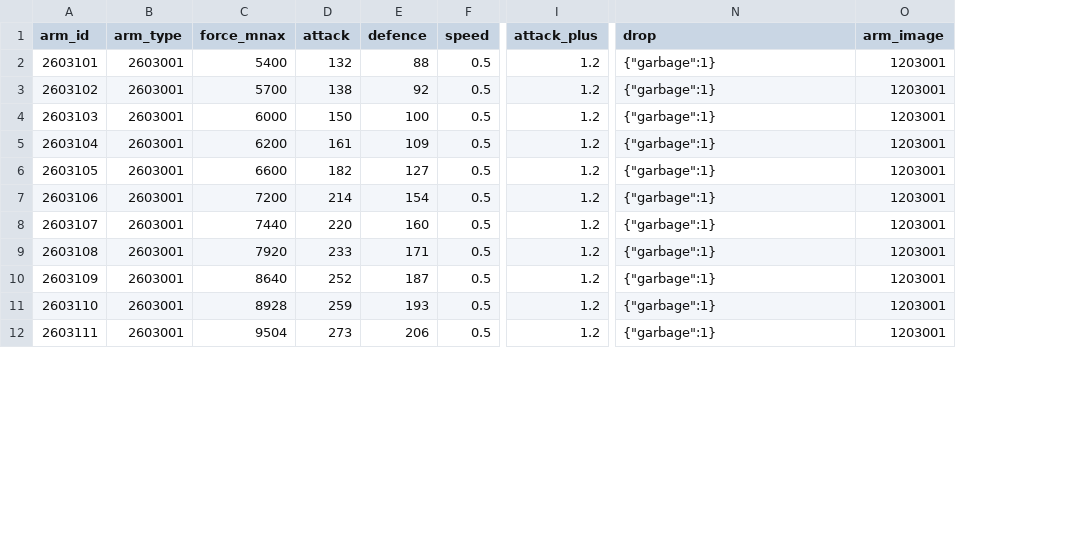
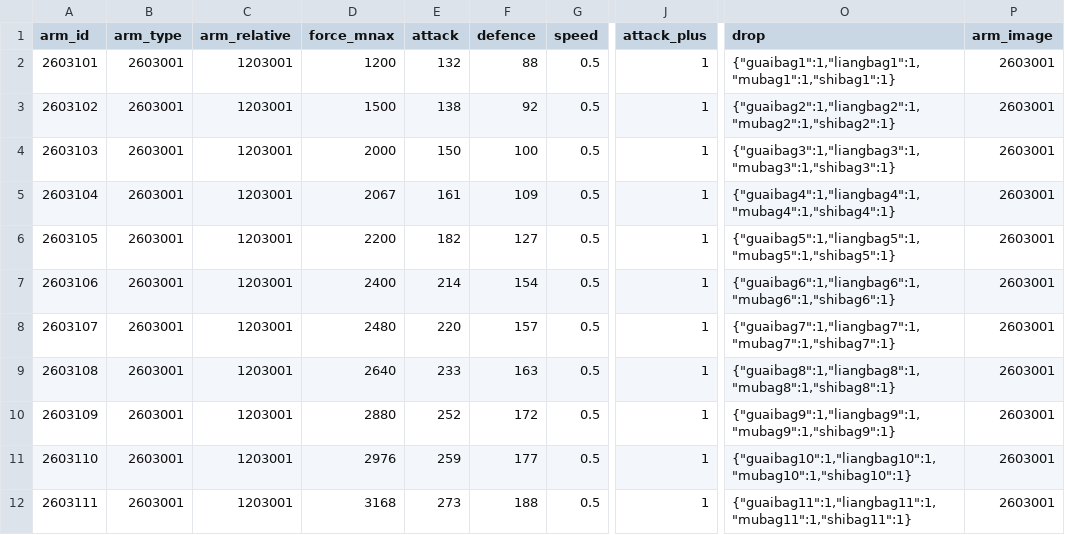
Before and after one commit to kspine/solution_pk, a CSV file: etc/poseidon/empery_center_data/monster.csv, drawn as a sheet; only a part is shown, gaps mark what is left out; addresses are those after the commit; the diff covers the shown part only; the diff names each change by its address in the sheet, - before the commit and + after, or states it on an @@ line.

Commit message:
data

```diff
--- a/etc/poseidon/empery_center_data/monster.csv
+++ b/etc/poseidon/empery_center_data/monster.csv
+column C (arm_relative), rows 2-12: all 1203001
-D2 (force_mnax): 5400
+D2 (force_mnax): 1200
-J2:J12 (attack_plus): 1.2
+J2:J12 (attack_plus): 1
-O2 (drop): {"garbage":1}
+O2 (drop): {"guaibag1":1,"liangbag1":1,"mubag1":1,"shibag1":1}
-P2:P12 (arm_image): 1203001
+P2:P12 (arm_image): 2603001
-D3 (force_mnax): 5700
+D3 (force_mnax): 1500
-O3 (drop): {"garbage":1}
+O3 (drop): {"guaibag2":1,"liangbag2":1,"mubag2":1,"shibag2":1}
-D4 (force_mnax): 6000
+D4 (force_mnax): 2000
-O4 (drop): {"garbage":1}
+O4 (drop): {"guaibag3":1,"liangbag3":1,"mubag3":1,"shibag3":1}
-D5 (force_mnax): 6200
+D5 (force_mnax): 2067
-O5 (drop): {"garbage":1}
+O5 (drop): {"guaibag4":1,"liangbag4":1,"mubag4":1,"shibag4":1}
-D6 (force_mnax): 6600
+D6 (force_mnax): 2200
-O6 (drop): {"garbage":1}
+O6 (drop): {"guaibag5":1,"liangbag5":1,"mubag5":1,"shibag5":1}
-D7 (force_mnax): 7200
+D7 (force_mnax): 2400
-O7 (drop): {"garbage":1}
+O7 (drop): {"guaibag6":1,"liangbag6":1,"mubag6":1,"shibag6":1}
-D8 (force_mnax): 7440
+D8 (force_mnax): 2480
-F8 (defence): 160
+F8 (defence): 157
-O8 (drop): {"garbage":1}
+O8 (drop): {"guaibag7":1,"liangbag7":1,"mubag7":1,"shibag7":1}
-D9 (force_mnax): 7920
+D9 (force_mnax): 2640
-F9 (defence): 171
+F9 (defence): 163
-O9 (drop): {"garbage":1}
+O9 (drop): {"guaibag8":1,"liangbag8":1,"mubag8":1,"shibag8":1}
-D10 (force_mnax): 8640
+D10 (force_mnax): 2880
-F10 (defence): 187
+F10 (defence): 172
-O10 (drop): {"garbage":1}
+O10 (drop): {"guaibag9":1,"liangbag9":1,"mubag9":1,"shibag9":1}
-D11 (force_mnax): 8928
+D11 (force_mnax): 2976
-F11 (defence): 193
+F11 (defence): 177
-O11 (drop): {"garbage":1}
+O11 (drop): {"guaibag10":1,"liangbag10":1,"mubag10":1,"shibag10":1}
-D12 (force_mnax): 9504
+D12 (force_mnax): 3168
-F12 (defence): 206
+F12 (defence): 188
-O12 (drop): {"garbage":1}
+O12 (drop): {"guaibag11":1,"liangbag11":1,"mubag11":1,"shibag11":1}
```
Also changed, not shown: 85 edited cells elsewhere in this file, etc/poseidon/empery_center_data/Arm.csv, etc/poseidon/empery_center_data/item.csv, 3 other files.
